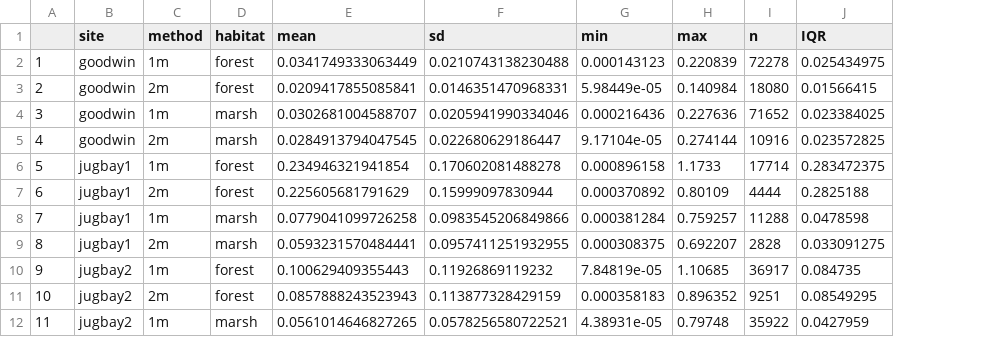
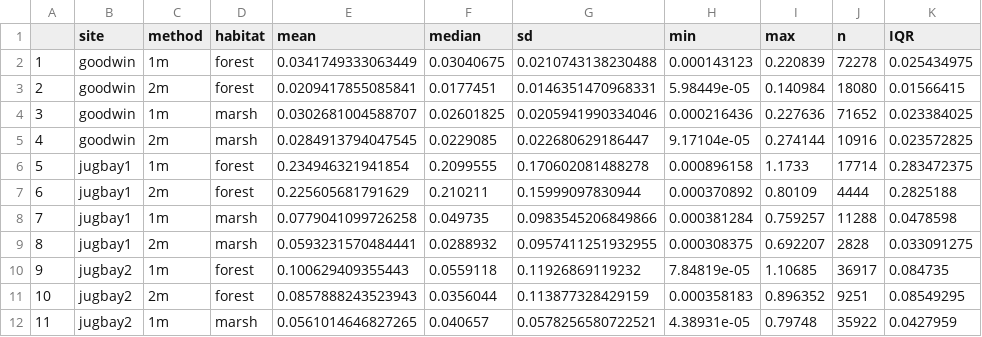
Before and after one commit to marinereilly/CBSSC_mars_analysis, a CSV file: slope_stats.csv, drawn as a sheet; only a part is shown; the diff names each change by its address in the sheet, - before the commit and + after, or states it on an @@ line.

Commit message:
Added code for google sheets and calculated transgression potential!

```diff
--- a/slope_stats.csv
+++ b/slope_stats.csv
+column F (median), rows 2-12: 0.03040675 | 0.0177451 | 0.02601825 | 0.0229085 | 0.2099555 | 0.210211 | 0.049735 | 0.0288932 | 0.0559118 | 0.0356044 | 0.040657
```
Also changed, not shown: 49 other files.
